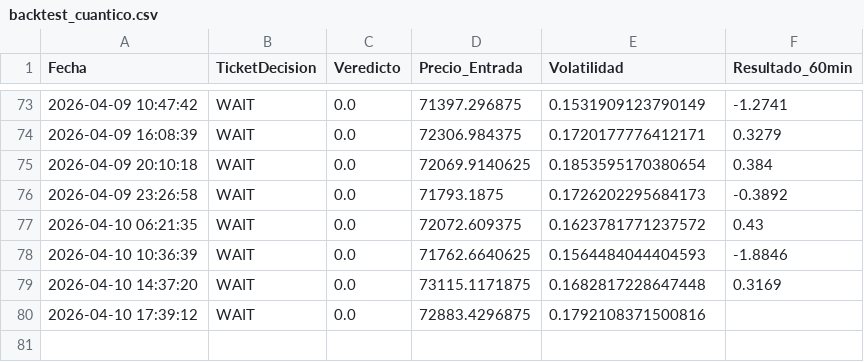
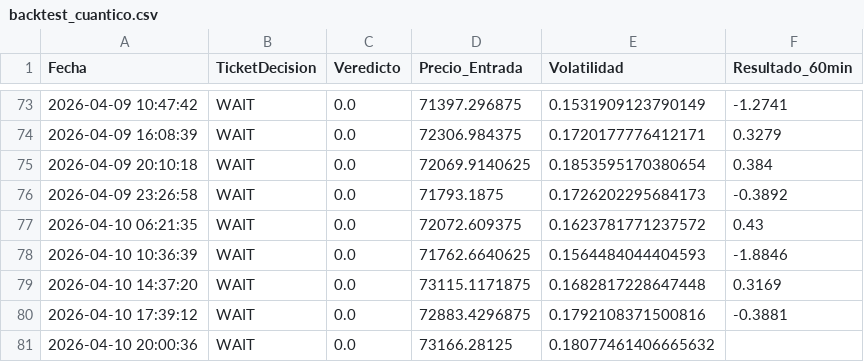
Before and after one commit to alconero-hub/oraculo_cuantico, a CSV file: backtest_cuantico.csv, drawn as a sheet; only a part is shown, gaps mark what is left out.

```diff
--- a/backtest_cuantico.csv
+++ b/backtest_cuantico.csv
@@ -79,2 +79,3 @@ Fecha,TicketDecision,Veredicto,Precio_Entrada,Volatilidad,Resultado_60min
 2026-04-10 14:37:20,WAIT,0.0,73115.1171875,0.1682817228647448,0.3169
-2026-04-10 17:39:12,WAIT,0.0,72883.4296875,0.1792108371500816,
+2026-04-10 17:39:12,WAIT,0.0,72883.4296875,0.1792108371500816,-0.3881
+2026-04-10 20:00:36,WAIT,0.0,73166.28125,0.18077461406665632,
```
Also changed, not shown: 2 other files.
